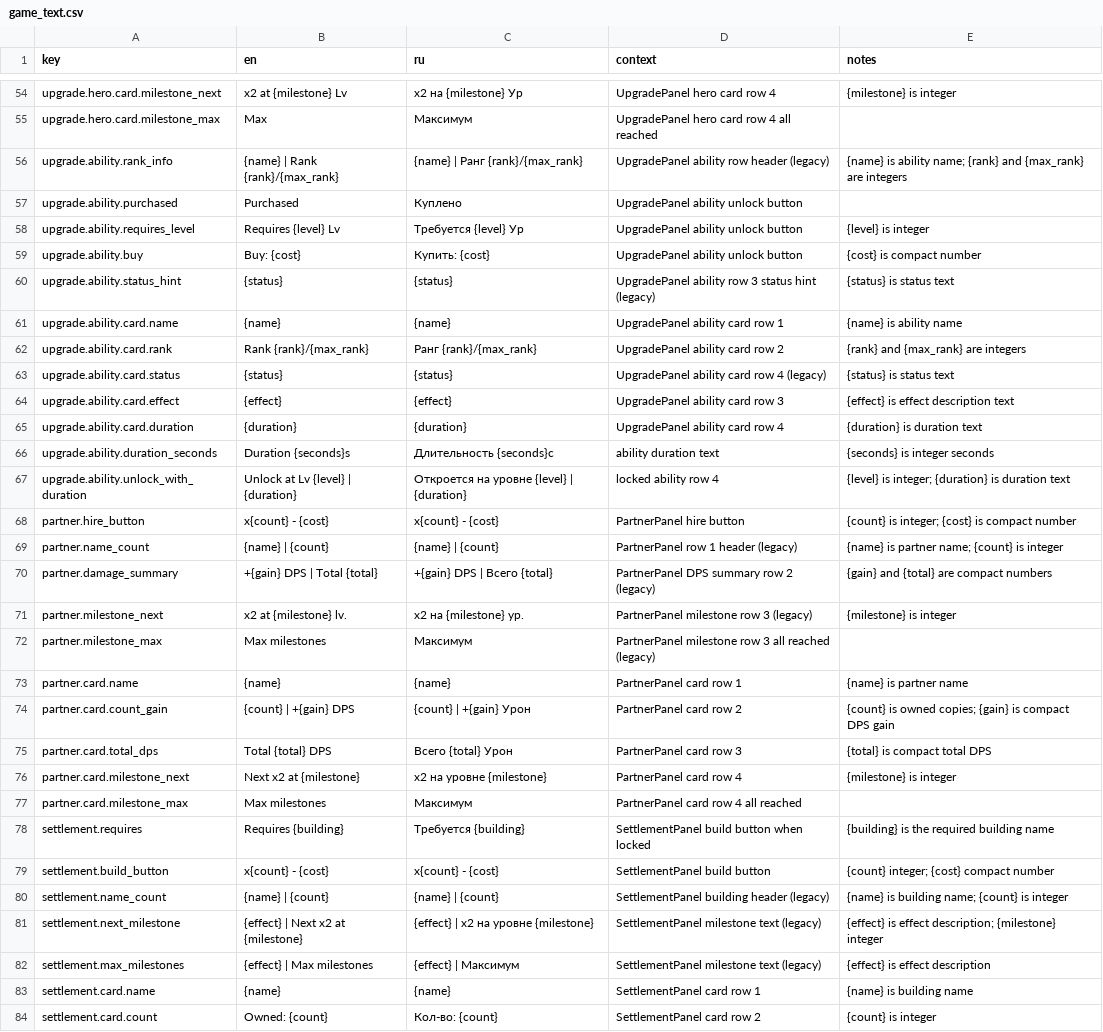
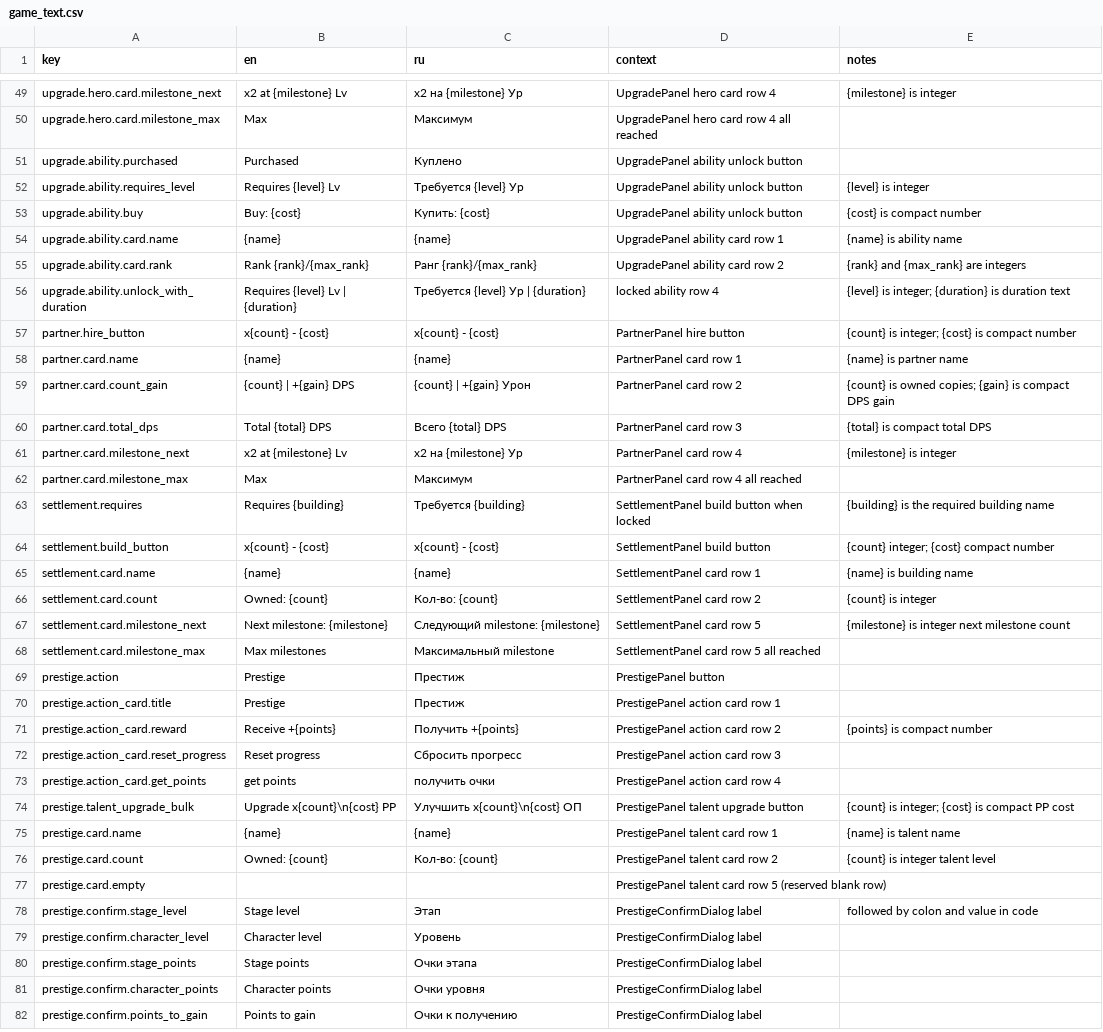
Before and after one commit to StanisRyz/naruto-clicker, a CSV file: localization/game_text.csv, drawn as a sheet; only a part is shown, gaps mark what is left out; the shorter side is filled out with more unchanged rows; the diff covers the shown part only.

Commit message:
New Localization

```diff
--- a/localization/game_text.csv
+++ b/localization/game_text.csv
@@ -55,3 +50,2 @@ upgrade.hero.card.milestone_next,x2 at {milestone} Lv,x2 на {milestone} Ур,U
 upgrade.hero.card.milestone_max,Max,Максимум,UpgradePanel hero card row 4 all reached,
-upgrade.ability.rank_info,{name} | Rank {rank}/{max_rank},{name} | Ранг {rank}/{max_rank},UpgradePanel ability row header (legacy),{name} is ability name; {rank} and {max_rank} are integers
 upgrade.ability.purchased,Purchased,Куплено,UpgradePanel ability unlock button,
@@ -59,25 +53,13 @@ upgrade.ability.requires_level,Requires {level} Lv,Требуется {level} У
 upgrade.ability.buy,Buy: {cost},Купить: {cost},UpgradePanel ability unlock button,{cost} is compact number
-upgrade.ability.status_hint,{status},{status},UpgradePanel ability row 3 status hint (legacy),{status} is status text
 upgrade.ability.card.name,{name},{name},UpgradePanel ability card row 1,{name} is ability name
 upgrade.ability.card.rank,Rank {rank}/{max_rank},Ранг {rank}/{max_rank},UpgradePanel ability card row 2,{rank} and {max_rank} are integers
-upgrade.ability.card.status,{status},{status},UpgradePanel ability card row 4 (legacy),{status} is status text
-upgrade.ability.card.effect,{effect},{effect},UpgradePanel ability card row 3,{effect} is effect description text
-upgrade.ability.card.duration,{duration},{duration},UpgradePanel ability card row 4,{duration} is duration text
-upgrade.ability.duration_seconds,Duration {seconds}s,Длительность {seconds}с,ability duration text,{seconds} is integer seconds
-upgrade.ability.unlock_with_duration,Unlock at Lv {level} | {duration},Откроется на уровне {level} | {duration},locked ability row 4,{level} is integer; {duration} is duration text
+upgrade.ability.unlock_with_duration,Requires {level} Lv | {duration},Требуется {level} Ур | {duration},locked ability row 4,{level} is integer; {duration} is duration text
 partner.hire_button,x{count} - {cost},x{count} - {cost},PartnerPanel hire button,{count} is integer; {cost} is compact number
-partner.name_count,{name} | {count},{name} | {count},PartnerPanel row 1 header (legacy),{name} is partner name; {count} is integer
-partner.damage_summary,+{gain} DPS | Total {total},+{gain} DPS | Всего {total},PartnerPanel DPS summary row 2 (legacy),{gain} and {total} are compact numbers
-partner.milestone_next,x2 at {milestone} lv.,x2 на {milestone} ур.,PartnerPanel milestone row 3 (legacy),{milestone} is integer
-partner.milestone_max,Max milestones,Максимум,PartnerPanel milestone row 3 all reached (legacy),
 partner.card.name,{name},{name},PartnerPanel card row 1,{name} is partner name
 partner.card.count_gain,{count} | +{gain} DPS,{count} | +{gain} Урон,PartnerPanel card row 2,{count} is owned copies; {gain} is compact DPS gain
-partner.card.total_dps,Total {total} DPS,Всего {total} Урон,PartnerPanel card row 3,{total} is compact total DPS
-partner.card.milestone_next,Next x2 at {milestone},x2 на уровне {milestone},PartnerPanel card row 4,{milestone} is integer
-partner.card.milestone_max,Max milestones,Максимум,PartnerPanel card row 4 all reached,
+partner.card.total_dps,Total {total} DPS,Всего {total} DPS,PartnerPanel card row 3,{total} is compact total DPS
+partner.card.milestone_next,x2 at {milestone} Lv,x2 на {milestone} Ур,PartnerPanel card row 4,{milestone} is integer
+partner.card.milestone_max,Max,Максимум,PartnerPanel card row 4 all reached,
 settlement.requires,Requires {building},Требуется {building},SettlementPanel build button when locked,{building} is the required building name
 settlement.build_button,x{count} - {cost},x{count} - {cost},SettlementPanel build button,{count} integer; {cost} compact number
-settlement.name_count,{name} | {count},{name} | {count},SettlementPanel building header (legacy),{name} is building name; {count} is integer
-settlement.next_milestone,{effect} | Next x2 at {milestone},{effect} | x2 на уровне {milestone},SettlementPanel milestone text (legacy),{effect} is effect description; {milestone} integer
-settlement.max_milestones,{effect} | Max milestones,{effect} | Максимум,SettlementPanel milestone text (legacy),{effect} is effect description
 settlement.card.name,{name},{name},SettlementPanel card row 1,{name} is building name
```
Also changed, not shown: 8 added rows, 9 removed rows and 46 edited cells elsewhere in this file, 11 other files.
